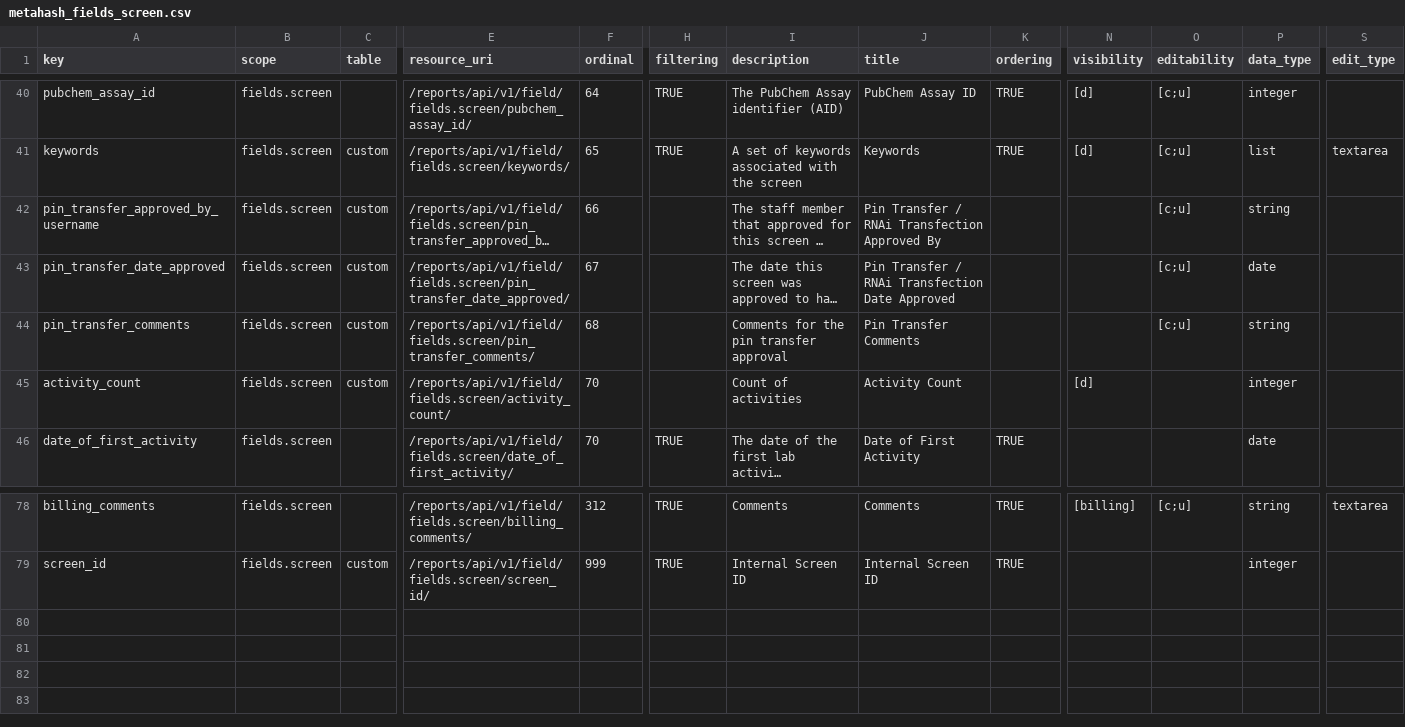
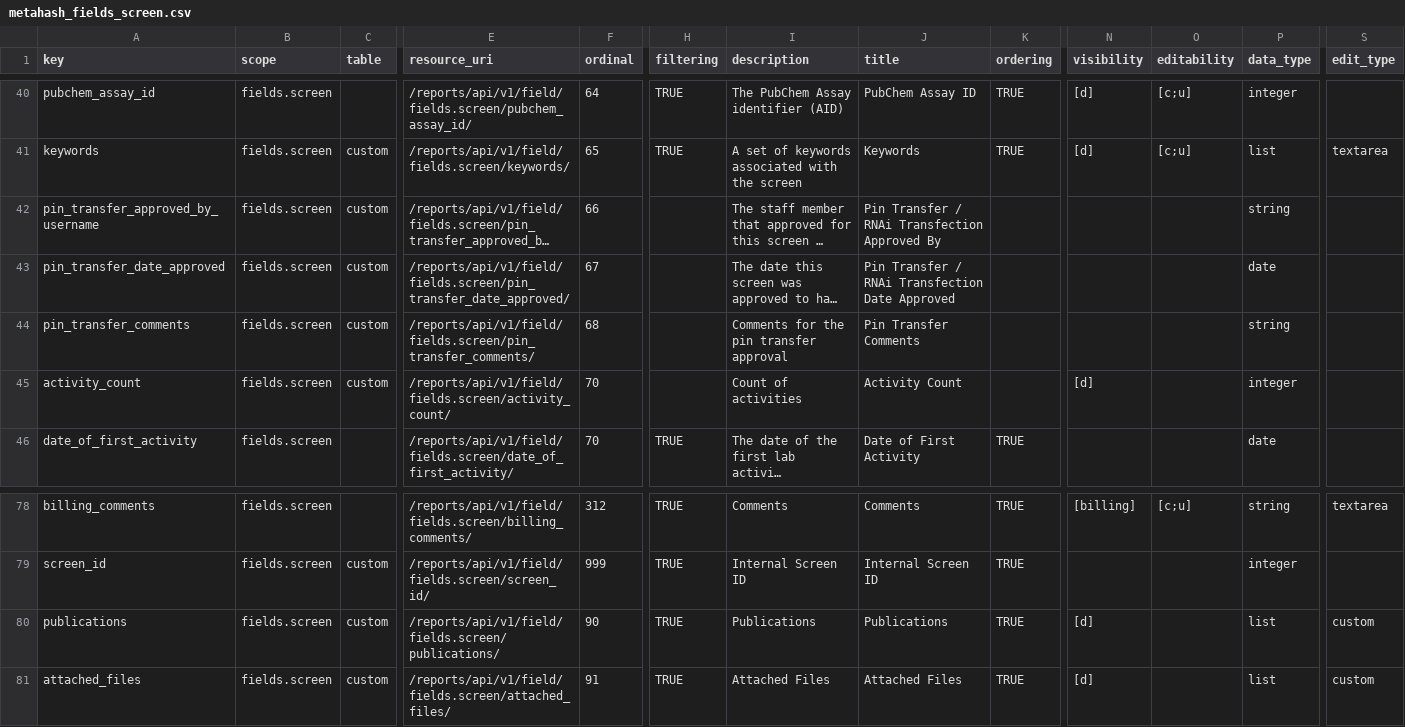
Before and after one commit to seanderickson/lims, a CSV file: db/static/api_init/metahash_fields_screen.csv, drawn as a sheet; only a part is shown, gaps mark what is left out; long unchanged cells end in …; rows hold the shown columns only; the diff names each change by its address in the sheet, - before the commit and + after, or states it on an @@ line.

Commit message:
refactor attachedfile, publications, uploadDataForm: - fix parent_log logging on attachedfile, publication

```diff
--- a/db/static/api_init/metahash_fields_screen.csv
+++ b/db/static/api_init/metahash_fields_screen.csv
-O42:O44 (editability): [c;u]
+O42:O44 (editability): (empty)
+row 80: publications | fields.screen | custom | /reports/api/v1/field/fields.screen/publications/ | 90 | TRUE | Publications | Publications | TRUE | [d] |  | list | custom
+row 81: attached_files | fields.screen | custom | /reports/api/v1/field/fields.screen/attached_files/ | 91 | TRUE | Attached Files | Attached Files | TRUE | [d] |  | list | custom
```
Also changed, not shown: db/static/api_init/metahash_fields_attachedfile.csv, db/static/api_init/metahash_fields_publication.csv, 10 other files.
